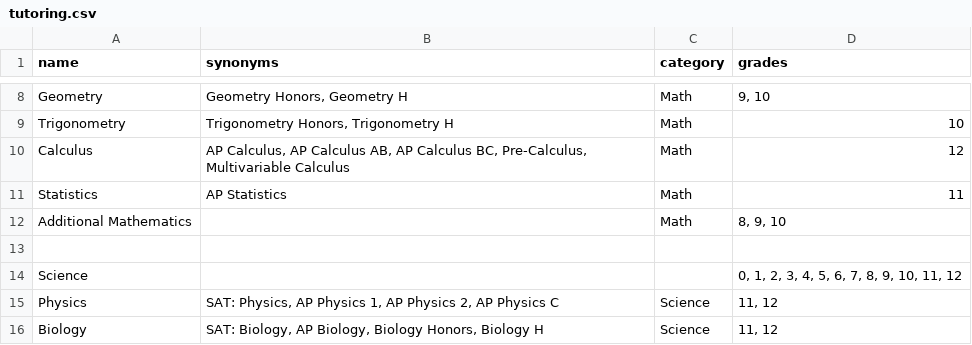
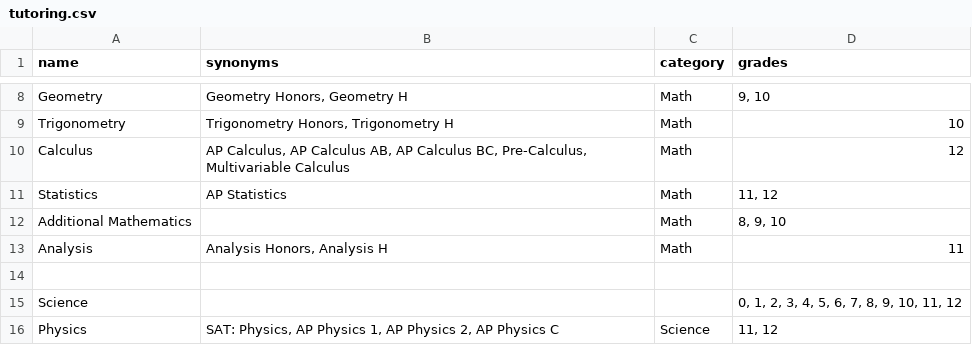
Before and after one commit to tutorbookapp/tutorbook, a CSV file: utils/algolia/tutoring.csv, drawn as a sheet; only a part is shown, gaps mark what is left out; the shorter side is filled out with more unchanged rows.

Commit message:
chore(utils/algolia/tutoring.csv): add 'Analysis' to math subjects

```diff
--- a/utils/algolia/tutoring.csv
+++ b/utils/algolia/tutoring.csv
@@ -10,4 +10,5 @@ Trigonometry,"Trigonometry Honors, Trigonometry H",Math,10
 Calculus,"AP Calculus, AP Calculus AB, AP Calculus BC, Pre-Calculus, Multivariable Calculus",Math,12
-Statistics,AP Statistics,Math,11
+Statistics,AP Statistics,Math,"11, 12"
 Additional Mathematics,,Math,"8, 9, 10"
+Analysis,"Analysis Honors, Analysis H",Math,11
 ,,,
```
